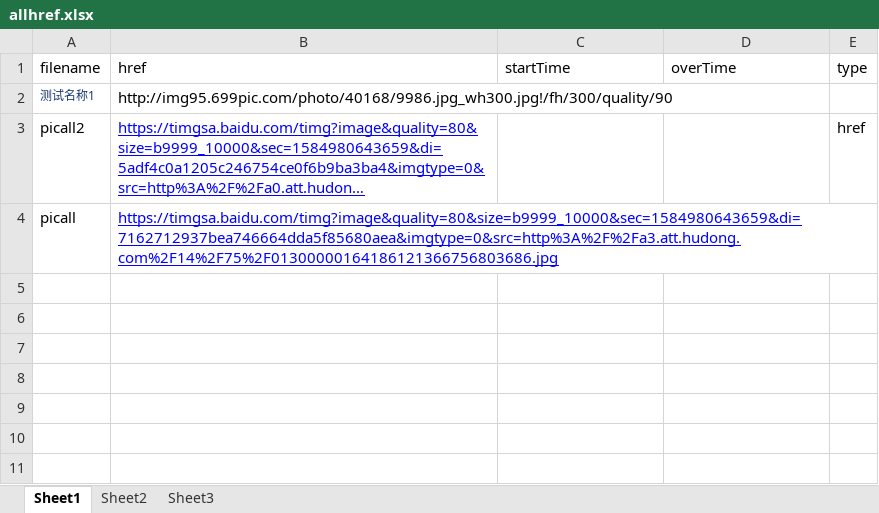
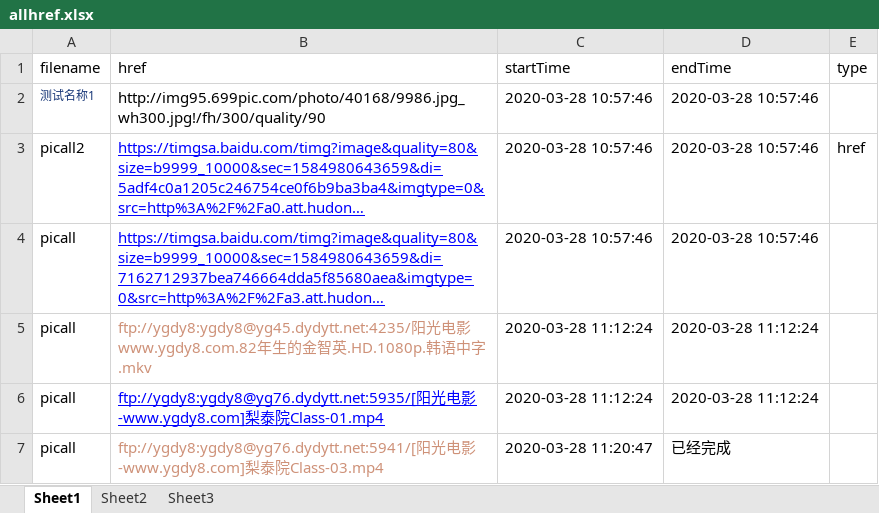
Before and after one commit to chenyi4/python-learn, an Excel workbook: writeExcel/file/allhref.xlsx, sheet Sheet1, drawn as a sheet; long unchanged cells end in …; values as stored, in another font and other column widths than the file's, no borders; the diff names each change by its address in the sheet, - before the commit and + after, or states it on an @@ line.

```diff
--- a/writeExcel/file/allhref.xlsx (sheet Sheet1)
+++ b/writeExcel/file/allhref.xlsx (sheet Sheet1)
-D1: overTime
+D1: endTime
-C2:C4 (startTime): (empty)
+C2:C4 (startTime): 2020-03-28 10:57:46
-D2:D4 (endTime): (empty)
+D2:D4 (endTime): 2020-03-28 10:57:46
+row 5: picall | ftp://ygdy8:ygdy8@yg45.dydytt.net:4235/阳光电影www.ygdy8.com.82年生的金智英.HD.1080p.韩语中字.mkv | 2020-03-28 11:12:24 | 2020-03-28 11:12:24
+row 6: picall | ftp://ygdy8:ygdy8@yg76.dydytt.net:5935/[阳光电影-www.ygdy8.com]梨泰院Class-01.mp4 | 2020-03-28 11:12:24 | 2020-03-28 11:12:24
+row 7: picall | ftp://ygdy8:ygdy8@yg76.dydytt.net:5941/[阳光电影-www.ygdy8.com]梨泰院Class-03.mp4 | 2020-03-28 11:20:47 | 已经完成
```
Also changed, not shown: 4 other files.
